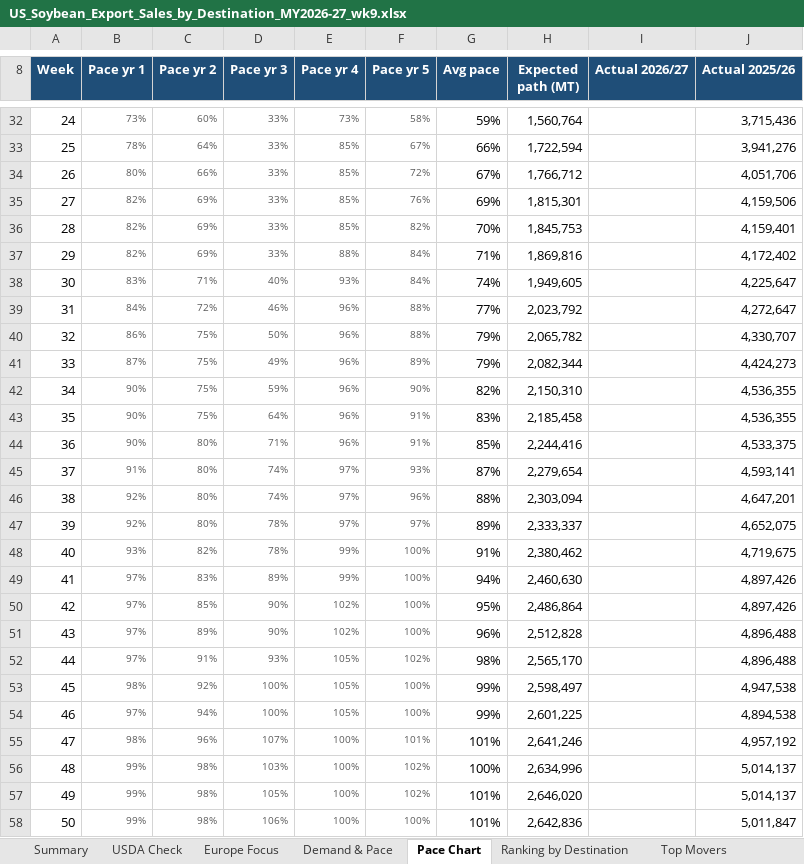
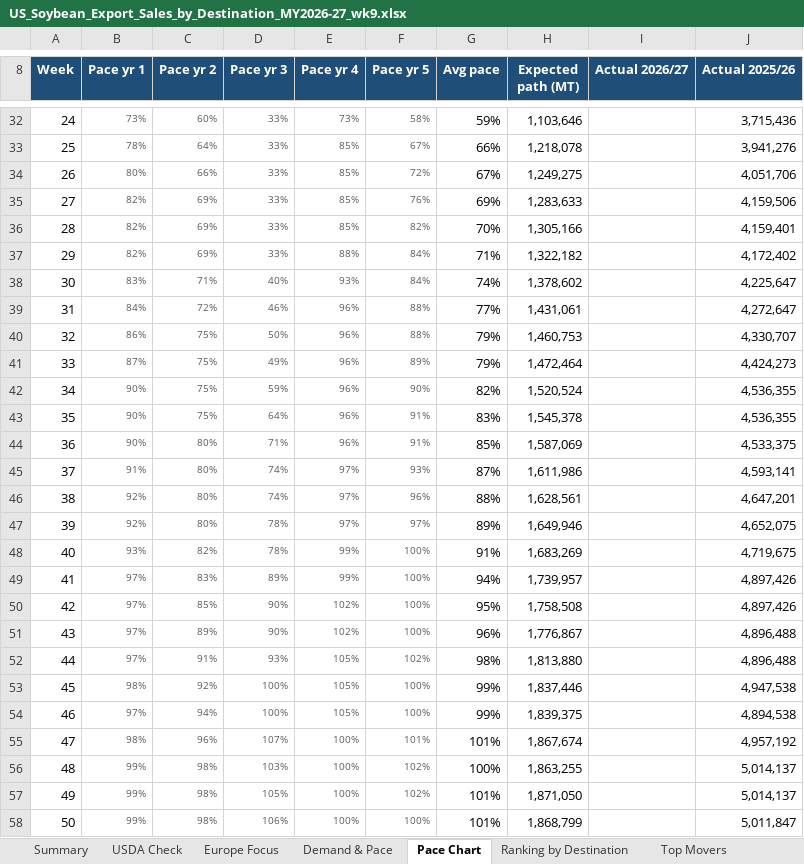
Before and after one commit to gg1980-coder/claude, an Excel workbook: export-sales/US_Soybean_Export_Sales_by_Destination_MY2026-27_wk9.xlsx, sheet Pace Chart, drawn as a sheet; only a part is shown, gaps mark what is left out; values as stored, in another font and other column widths than the file's, no borders; charts and pictures not drawn; the diff covers the shown part only; the diff names each change by its address in the sheet, - before the commit and + after, or states it on an @@ line.

```diff
--- a/export-sales/US_Soybean_Export_Sales_by_Destination_MY2026-27_wk9.xlsx (sheet Pace Chart)
+++ b/export-sales/US_Soybean_Export_Sales_by_Destination_MY2026-27_wk9.xlsx (sheet Pace Chart)
-H32 (Expected path (MT)): 1,560,764
+H32 (Expected path (MT)): 1,103,646
-H33 (Expected path (MT)): 1,722,594
+H33 (Expected path (MT)): 1,218,078
-H34 (Expected path (MT)): 1,766,712
+H34 (Expected path (MT)): 1,249,275
-H35 (Expected path (MT)): 1,815,301
+H35 (Expected path (MT)): 1,283,633
-H36 (Expected path (MT)): 1,845,753
+H36 (Expected path (MT)): 1,305,166
-H37 (Expected path (MT)): 1,869,816
+H37 (Expected path (MT)): 1,322,182
-H38 (Expected path (MT)): 1,949,605
+H38 (Expected path (MT)): 1,378,602
-H39 (Expected path (MT)): 2,023,792
+H39 (Expected path (MT)): 1,431,061
-H40 (Expected path (MT)): 2,065,782
+H40 (Expected path (MT)): 1,460,753
-H41 (Expected path (MT)): 2,082,344
+H41 (Expected path (MT)): 1,472,464
-H42 (Expected path (MT)): 2,150,310
+H42 (Expected path (MT)): 1,520,524
-H43 (Expected path (MT)): 2,185,458
+H43 (Expected path (MT)): 1,545,378
-H44 (Expected path (MT)): 2,244,416
+H44 (Expected path (MT)): 1,587,069
-H45 (Expected path (MT)): 2,279,654
+H45 (Expected path (MT)): 1,611,986
-H46 (Expected path (MT)): 2,303,094
+H46 (Expected path (MT)): 1,628,561
-H47 (Expected path (MT)): 2,333,337
+H47 (Expected path (MT)): 1,649,946
-H48 (Expected path (MT)): 2,380,462
+H48 (Expected path (MT)): 1,683,269
-H49 (Expected path (MT)): 2,460,630
+H49 (Expected path (MT)): 1,739,957
-H50 (Expected path (MT)): 2,486,864
+H50 (Expected path (MT)): 1,758,508
-H51 (Expected path (MT)): 2,512,828
+H51 (Expected path (MT)): 1,776,867
-H52 (Expected path (MT)): 2,565,170
+H52 (Expected path (MT)): 1,813,880
-H53 (Expected path (MT)): 2,598,497
+H53 (Expected path (MT)): 1,837,446
-H54 (Expected path (MT)): 2,601,225
+H54 (Expected path (MT)): 1,839,375
-H55 (Expected path (MT)): 2,641,246
+H55 (Expected path (MT)): 1,867,674
-H56 (Expected path (MT)): 2,634,996
+H56 (Expected path (MT)): 1,863,255
-H57 (Expected path (MT)): 2,646,020
+H57 (Expected path (MT)): 1,871,050
-H58 (Expected path (MT)): 2,642,836
+H58 (Expected path (MT)): 1,868,799
```
Also changed, not shown: 27 edited cells elsewhere in this sheet, sheet Demand & Pace, sheet Europe Focus, formulas that keep their value, charts or pictures, 1 other file.
